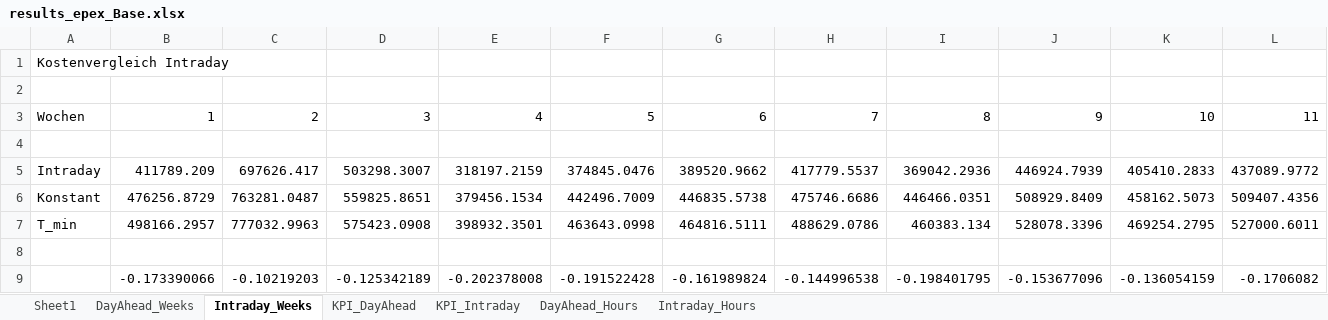
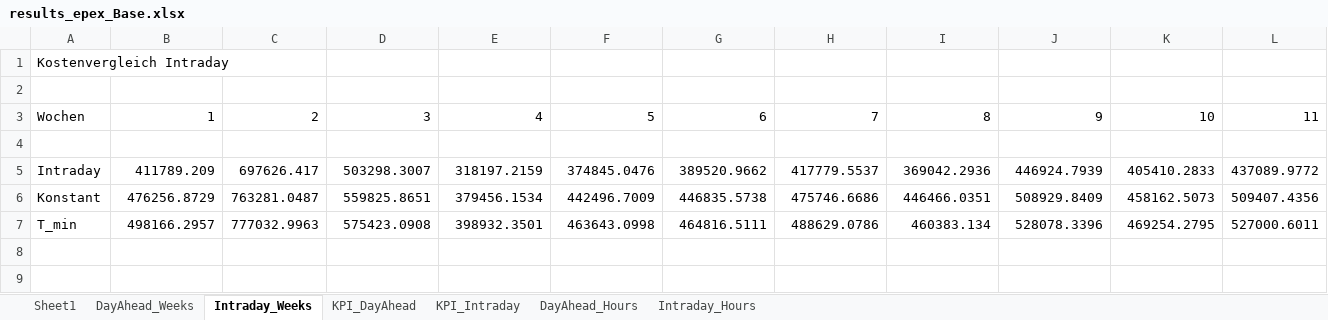
Before and after one commit to davidsanders1999/lkw-schnellladenetz-lademanagement, an Excel workbook: output/results_epex_Base.xlsx, sheet Intraday_Weeks, drawn as a sheet; only a part is shown; values as stored, in another font and other column widths than the file's, no borders; charts and pictures not drawn; rows hold the shown columns only; the diff names each change by its address in the sheet, - before the commit and + after, or states it on an @@ line.

```diff
--- a/output/results_epex_Base.xlsx (sheet Intraday_Weeks)
+++ b/output/results_epex_Base.xlsx (sheet Intraday_Weeks)
-row 8: (empty)
-row 9:  | -0.173390066 | -0.10219203 | -0.125342189 | -0.202378008 | -0.191522428 | -0.161989824 | -0.144996538 | -0.198401795 | -0.153677096 | -0.136054159 | -0.1706082
```
Also changed, not shown: sheet DayAhead_Weeks, sheet KPI_Intraday, sheet KPI_DayAhead, charts or pictures, output/results_epex_Bidirektional.xlsx, 7 other files.
